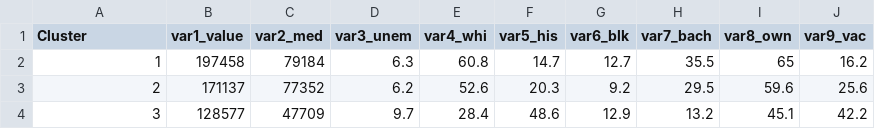
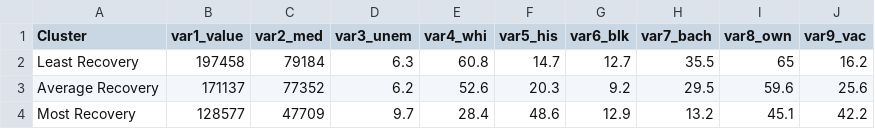
Before and after one commit to ninakerr/ninakerr.github.io, a CSV file: Capstone/lv_maps/for_chart.csv, drawn as a sheet.

Commit message:
Update for_chart.csv

```diff
--- a/Capstone/lv_maps/for_chart.csv
+++ b/Capstone/lv_maps/for_chart.csv
@@ -1,4 +1,4 @@
 Cluster,var1_value,var2_med,var3_unem,var4_whi,var5_his,var6_blk,var7_bach,var8_own,var9_vac
-1,197458,79184,6.3,60.8,14.7,12.7,35.5,65,16.2
-2,171137,77352,6.2,52.6,20.3,9.2,29.5,59.6,25.6
-3,128577,47709,9.7,28.4,48.6,12.9,13.2,45.1,42.2
+Least Recovery,197458,79184,6.3,60.8,14.7,12.7,35.5,65,16.2
+Average Recovery,171137,77352,6.2,52.6,20.3,9.2,29.5,59.6,25.6
+Most Recovery,128577,47709,9.7,28.4,48.6,12.9,13.2,45.1,42.2
```
